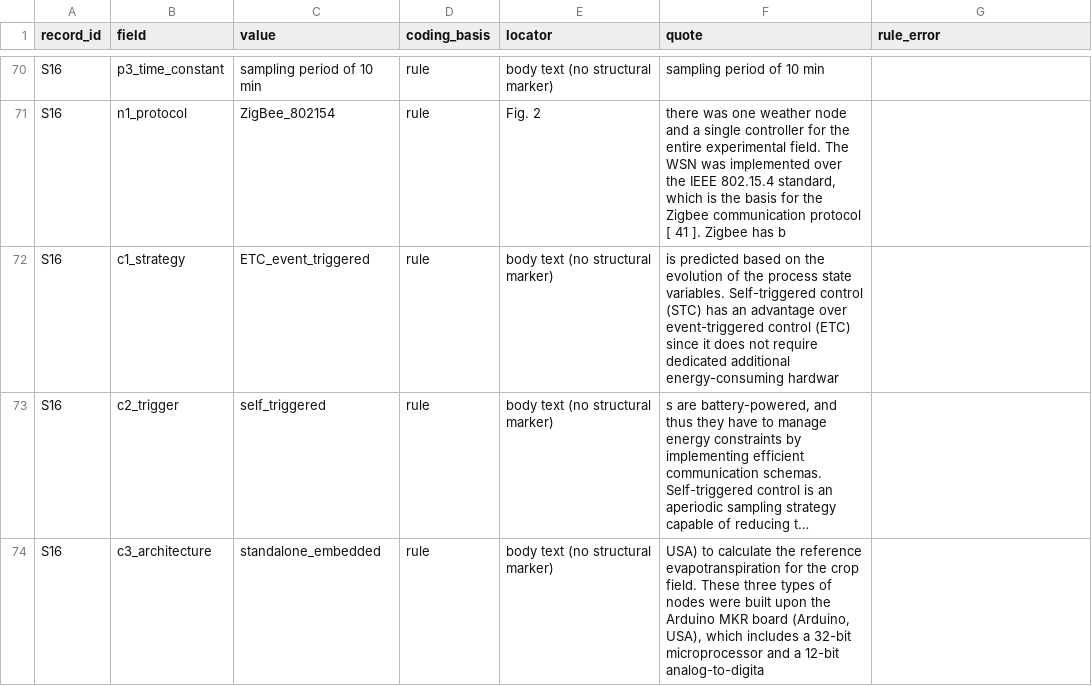
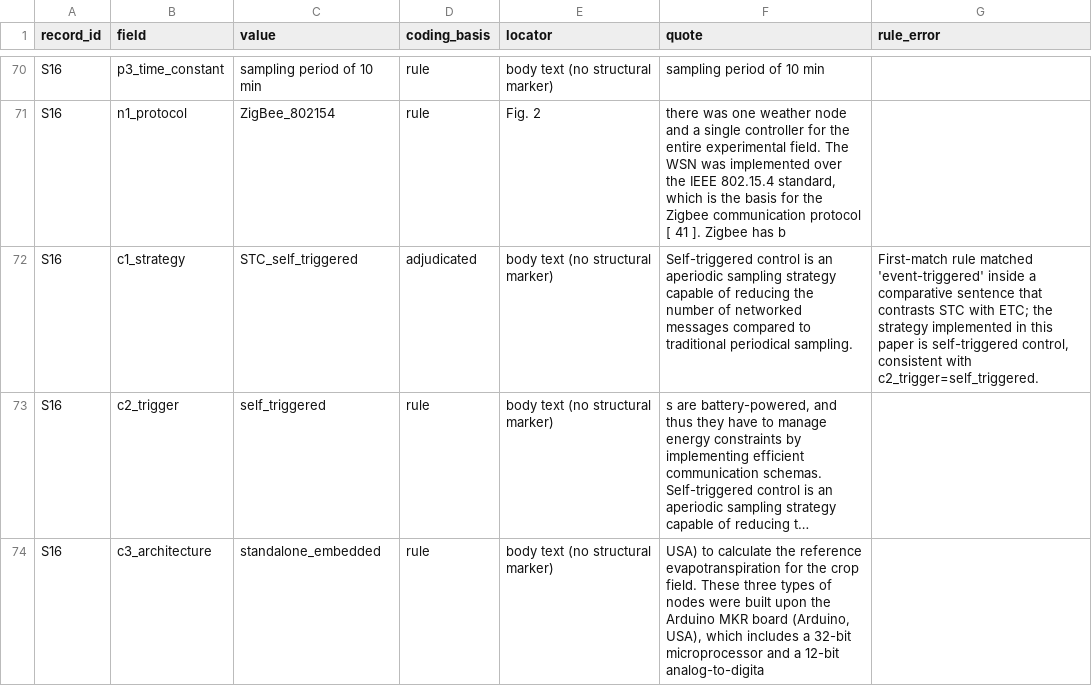
Before and after one commit to mxuanvan02/LVTN-NCS-Agri, a CSV file: prisma/bib_audit/pnce_recode/pnce_recode_locators.csv, drawn as a sheet; only a part is shown, gaps mark what is left out; long unchanged cells end in …; the diff names each change by its address in the sheet, - before the commit and + after, or states it on an @@ line.

Commit message:
fix: recode S16 strategy as STC, keep figure regen in sync
Full text of Lozoya_2021 (S16) states that self-triggered control has an
advantage over event-triggered control, so the first-match rule wrongly read
that comparison sentence as the paper's own strategy. The override records the
corrected value with its verbatim quote and locator, matching the adjudication
pattern already used for S02, S06, S36, S40 and S67.

c1_strategy for the Tier-1 set now reports STC_self_triggered instead of
ETC_event_triggered; the total stays at 33 and c2_trigger is unchanged, so the
event-triggered count still points at S30 rather than S16.

The Chapter 3 figure script hard-coded only the ETC label and raised a KeyError
on the corrected value, so its strategy order now accepts both labels and older
recodes keep rendering.

```diff
--- a/prisma/bib_audit/pnce_recode/pnce_recode_locators.csv
+++ b/prisma/bib_audit/pnce_recode/pnce_recode_locators.csv
-C72 (value): ETC_event_triggered
+C72 (value): STC_self_triggered
-D72 (coding_basis): rule
+D72 (coding_basis): adjudicated
-F72 (quote): is predicted based on the evolution of the process state variables. Self-triggered control (STC) has an advantage over event-triggered control (ETC) since it does not require dedicated additional energy-consuming hardwar
+F72 (quote): Self-triggered control is an aperiodic sampling strategy capable of reducing the number of networked messages compared to traditional periodical sampling.
-G72 (rule_error): (empty)
+G72 (rule_error): First-match rule matched 'event-triggered' inside a comparative sentence that contrasts STC with ETC; the strategy implemented in this paper is self-triggered control, consistent with c2_trigger=self_triggered.
```
Also changed, not shown: prisma/bib_audit/pnce_recode/pnce_fulltext_recode.csv, prisma/bib_audit/two_tier_corpus.csv, 7 other files.
